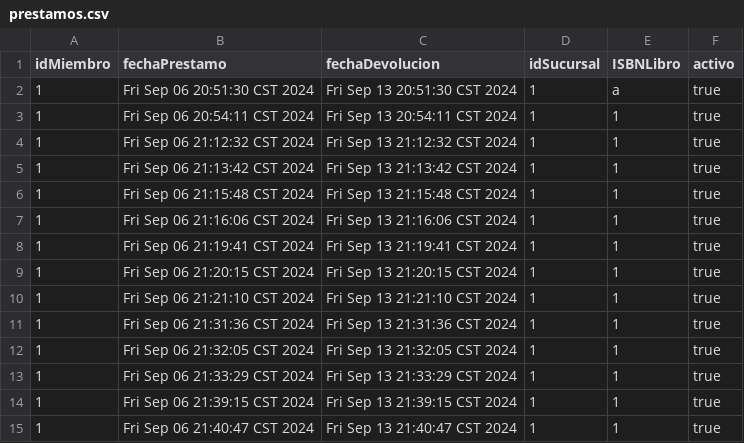
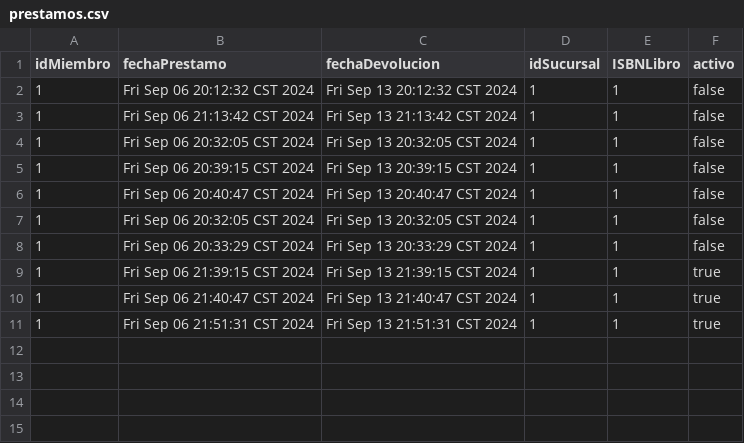
Before and after one commit to her24770/ejercicio3-poo, a CSV file: prestamos.csv, drawn as a sheet.

Commit message:
Agregar editar csv en prestamos

```diff
--- a/prestamos.csv
+++ b/prestamos.csv
@@ -1,15 +1,11 @@
 idMiembro, fechaPrestamo, fechaDevolucion, idSucursal, ISBNLibro, activo
-1,Fri Sep 06 20:51:30 CST 2024,Fri Sep 13 20:51:30 CST 2024,1,a,true
-1,Fri Sep 06 20:54:11 CST 2024,Fri Sep 13 20:54:11 CST 2024,1,1,true
-1,Fri Sep 06 21:12:32 CST 2024,Fri Sep 13 21:12:32 CST 2024,1,1,true
-1,Fri Sep 06 21:13:42 CST 2024,Fri Sep 13 21:13:42 CST 2024,1,1,true
-1,Fri Sep 06 21:15:48 CST 2024,Fri Sep 13 21:15:48 CST 2024,1,1,true
-1,Fri Sep 06 21:16:06 CST 2024,Fri Sep 13 21:16:06 CST 2024,1,1,true
-1,Fri Sep 06 21:19:41 CST 2024,Fri Sep 13 21:19:41 CST 2024,1,1,true
-1,Fri Sep 06 21:20:15 CST 2024,Fri Sep 13 21:20:15 CST 2024,1,1,true
-1,Fri Sep 06 21:21:10 CST 2024,Fri Sep 13 21:21:10 CST 2024,1,1,true
-1,Fri Sep 06 21:31:36 CST 2024,Fri Sep 13 21:31:36 CST 2024,1,1,true
-1,Fri Sep 06 21:32:05 CST 2024,Fri Sep 13 21:32:05 CST 2024,1,1,true
-1,Fri Sep 06 21:33:29 CST 2024,Fri Sep 13 21:33:29 CST 2024,1,1,true
+1,Fri Sep 06 20:12:32 CST 2024,Fri Sep 13 20:12:32 CST 2024,1,1,false
+1,Fri Sep 06 21:13:42 CST 2024,Fri Sep 13 21:13:42 CST 2024,1,1,false
+1,Fri Sep 06 20:32:05 CST 2024,Fri Sep 13 20:32:05 CST 2024,1,1,false
+1,Fri Sep 06 20:39:15 CST 2024,Fri Sep 13 20:39:15 CST 2024,1,1,false
+1,Fri Sep 06 20:40:47 CST 2024,Fri Sep 13 20:40:47 CST 2024,1,1,false
+1,Fri Sep 06 20:32:05 CST 2024,Fri Sep 13 20:32:05 CST 2024,1,1,false
+1,Fri Sep 06 20:33:29 CST 2024,Fri Sep 13 20:33:29 CST 2024,1,1,false
 1,Fri Sep 06 21:39:15 CST 2024,Fri Sep 13 21:39:15 CST 2024,1,1,true
 1,Fri Sep 06 21:40:47 CST 2024,Fri Sep 13 21:40:47 CST 2024,1,1,true
+1,Fri Sep 06 21:51:31 CST 2024,Fri Sep 13 21:51:31 CST 2024,1,1,true
```
Also changed, not shown: 3 other files.
